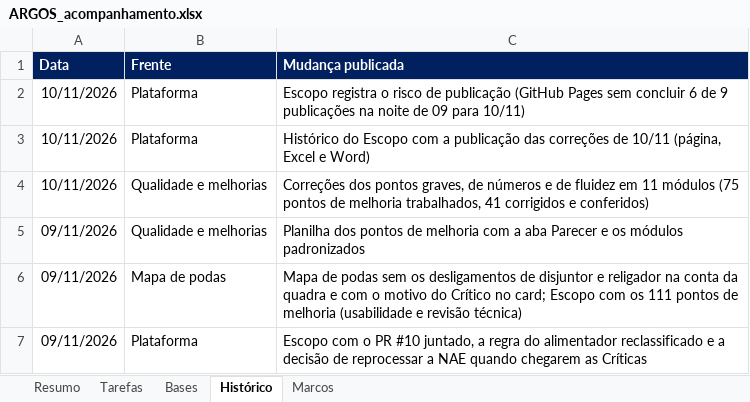
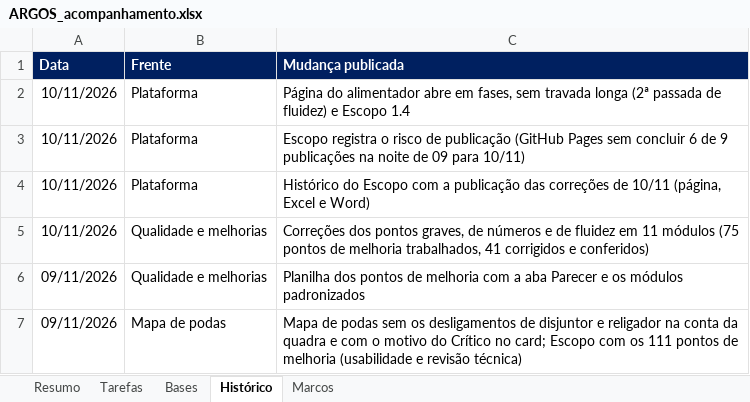
Before and after one commit to LGRSV/vera-vegeta-o-back, an Excel workbook: teste/escopo/ARGOS_acompanhamento.xlsx, sheet Histórico, drawn as a sheet; only a part is shown; the shorter side is filled out with more unchanged rows; values as stored, in another font and other column widths than the file's, no borders; charts and pictures not drawn; the diff names each change by its address in the sheet, - before the commit and + after, or states it on an @@ line.

```diff
--- a/teste/escopo/ARGOS_acompanhamento.xlsx (sheet Histórico)
+++ b/teste/escopo/ARGOS_acompanhamento.xlsx (sheet Histórico)
+row 2: 10/11/2026 | Plataforma | Página do alimentador abre em fases, sem travada longa (2ª passada de fluidez) e Escopo 1.4
```
Also changed, not shown: 2 other files.
